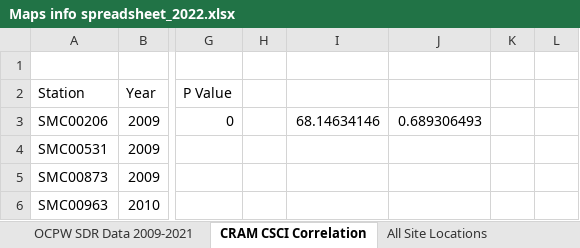
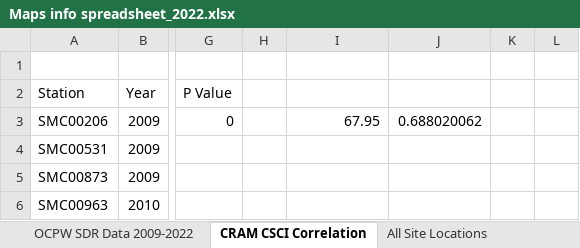
Before and after one commit to South-OC-WMA/WQIP-Annual-ReportMaps_2021-22, an Excel workbook: data/raw/Maps info spreadsheet_2022.xlsx, sheet CRAM CSCI Correlation, drawn as a sheet; only a part is shown, gaps mark what is left out; values as stored, in another font and other column widths than the file's, no borders; charts and pictures not drawn; the diff covers the shown part only; the diff names each change by its address in the sheet, - before the commit and + after, or states it on an @@ line.

```diff
--- a/data/raw/Maps info spreadsheet_2022.xlsx (sheet CRAM CSCI Correlation)
+++ b/data/raw/Maps info spreadsheet_2022.xlsx (sheet CRAM CSCI Correlation)
-sheet tab: OCPW SDR Data 2009-2021
+sheet tab: OCPW SDR Data 2009-2022
-I3: 68.14634146
+I3: 67.95
-J3: 0.689306493
+J3: 0.688020062
```
Also changed, not shown: 4 added rows and 10 moved rows elsewhere in this sheet, sheet OCPW SDR Data 2009-2022, sheet 2022 Site Locations, sheet 2021 CSCI and CRAM scores, sheet All Site Locations, other sheet tabs, charts or pictures.
